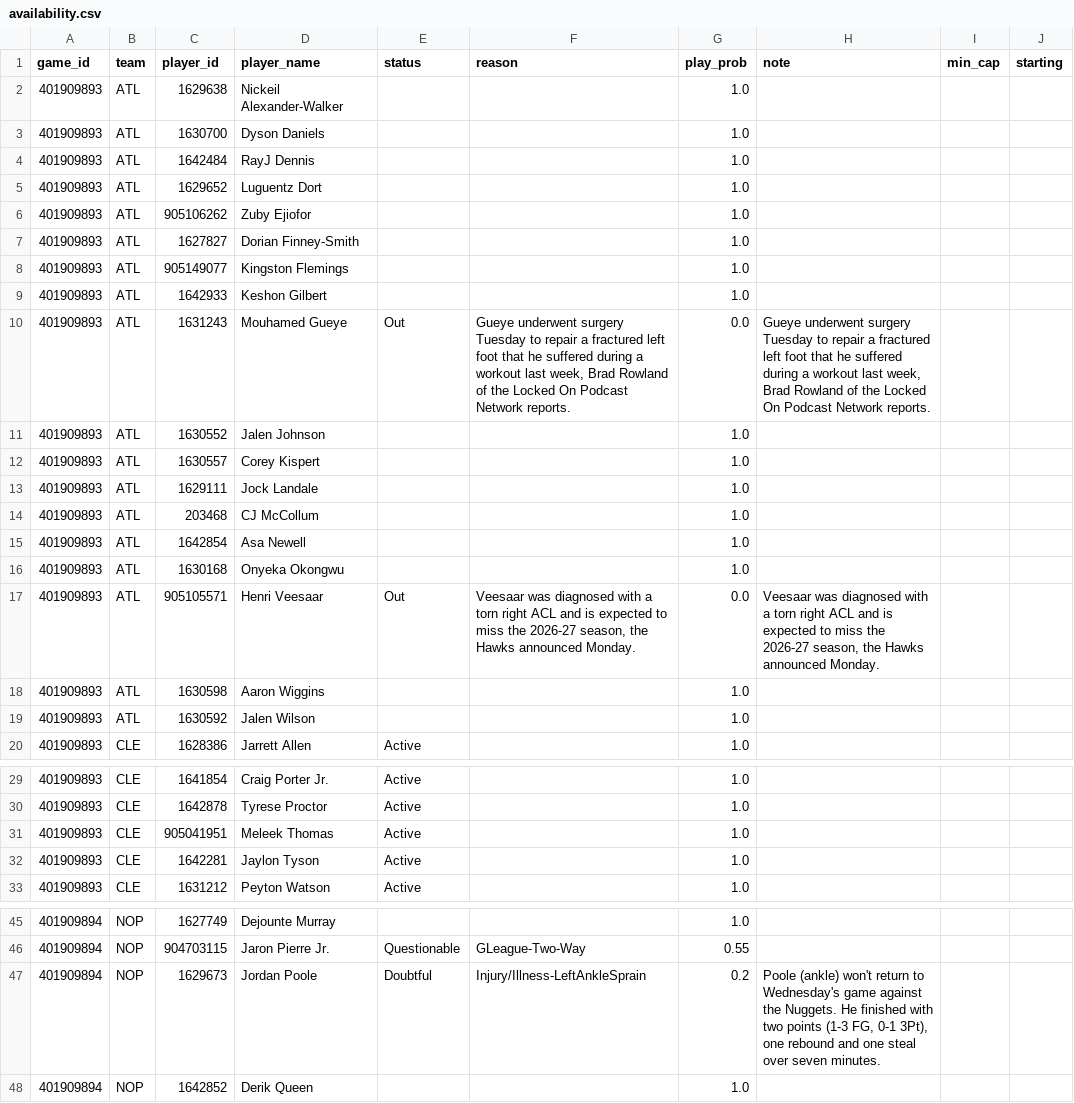
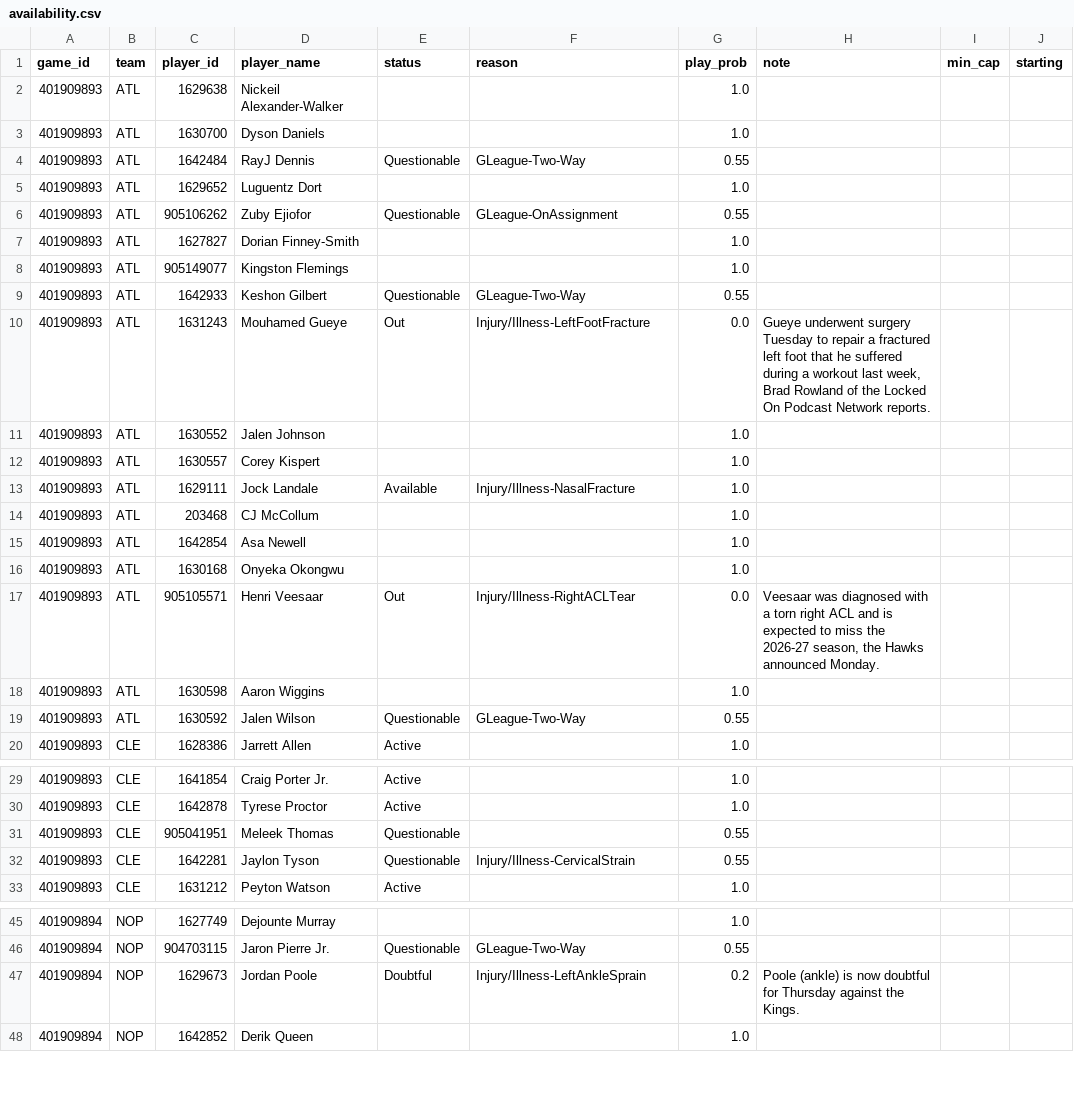
Before and after one commit to shreyaslamba2004-svg/NBA, a CSV file: output/2026-10-29/availability.csv, drawn as a sheet; only a part is shown, gaps mark what is left out; the diff covers the shown part only.

```diff
--- a/output/2026-10-29/availability.csv
+++ b/output/2026-10-29/availability.csv
@@ -3,12 +3,12 @@ game_id,team,player_id,player_name,status,reason,play_prob,note,min_cap,starting
 401909893,ATL,1630700,Dyson Daniels,,,1.0,,,
-401909893,ATL,1642484,RayJ Dennis,,,1.0,,,
+401909893,ATL,1642484,RayJ Dennis,Questionable,GLeague-Two-Way,0.55,,,
 401909893,ATL,1629652,Luguentz Dort,,,1.0,,,
-401909893,ATL,905106262,Zuby Ejiofor,,,1.0,,,
+401909893,ATL,905106262,Zuby Ejiofor,Questionable,GLeague-OnAssignment,0.55,,,
 401909893,ATL,1627827,Dorian Finney-Smith,,,1.0,,,
 401909893,ATL,905149077,Kingston Flemings,,,1.0,,,
-401909893,ATL,1642933,Keshon Gilbert,,,1.0,,,
-401909893,ATL,1631243,Mouhamed Gueye,Out,"Gueye underwent surgery Tuesday to repair a fractured left foot that he suffered during a workout last week, Brad Rowland of the Locked On Podcast Network reports.",0.0,"Gueye underwent surgery Tuesday to repair a fractured left foot that he suffered during a workout last week, Brad Rowland of the Locked On Podcast Network reports.",,
+401909893,ATL,1642933,Keshon Gilbert,Questionable,GLeague-Two-Way,0.55,,,
+401909893,ATL,1631243,Mouhamed Gueye,Out,Injury/Illness-LeftFootFracture,0.0,"Gueye underwent surgery Tuesday to repair a fractured left foot that he suffered during a workout last week, Brad Rowland of the Locked On Podcast Network reports.",,
 401909893,ATL,1630552,Jalen Johnson,,,1.0,,,
 401909893,ATL,1630557,Corey Kispert,,,1.0,,,
-401909893,ATL,1629111,Jock Landale,,,1.0,,,
+401909893,ATL,1629111,Jock Landale,Available,Injury/Illness-NasalFracture,1.0,,,
 401909893,ATL,203468,CJ McCollum,,,1.0,,,
@@ -16,5 +16,5 @@ game_id,team,player_id,player_name,status,reason,play_prob,note,min_cap,starting
 401909893,ATL,1630168,Onyeka Okongwu,,,1.0,,,
-401909893,ATL,905105571,Henri Veesaar,Out,"Veesaar was diagnosed with a torn right ACL and is expected to miss the 2026-27 season, the Hawks announced Monday.",0.0,"Veesaar was diagnosed with a torn right ACL and is expected to miss the 2026-27 season, the Hawks announced Monday.",,
+401909893,ATL,905105571,Henri Veesaar,Out,Injury/Illness-RightACLTear,0.0,"Veesaar was diagnosed with a torn right ACL and is expected to miss the 2026-27 season, the Hawks announced Monday.",,
 401909893,ATL,1630598,Aaron Wiggins,,,1.0,,,
-401909893,ATL,1630592,Jalen Wilson,,,1.0,,,
+401909893,ATL,1630592,Jalen Wilson,Questionable,GLeague-Two-Way,0.55,,,
 401909893,CLE,1628386,Jarrett Allen,Active,,1.0,,,
@@ -30,4 +30,4 @@ game_id,team,player_id,player_name,status,reason,play_prob,note,min_cap,starting
 401909893,CLE,1642878,Tyrese Proctor,Active,,1.0,,,
-401909893,CLE,905041951,Meleek Thomas,Active,,1.0,,,
-401909893,CLE,1642281,Jaylon Tyson,Active,,1.0,,,
+401909893,CLE,905041951,Meleek Thomas,Questionable,,0.55,,,
+401909893,CLE,1642281,Jaylon Tyson,Questionable,Injury/Illness-CervicalStrain,0.55,,,
 401909893,CLE,1631212,Peyton Watson,Active,,1.0,,,
@@ -46,3 +46,3 @@ game_id,team,player_id,player_name,status,reason,play_prob,note,min_cap,starting
 401909894,NOP,904703115,Jaron Pierre Jr.,Questionable,GLeague-Two-Way,0.55,,,
-401909894,NOP,1629673,Jordan Poole,Doubtful,Injury/Illness-LeftAnkleSprain,0.2,"Poole (ankle) won't return to Wednesday's game against the Nuggets. He finished with two points (1-3 FG, 0-1 3Pt), one rebound and one steal over seven minutes.",,
+401909894,NOP,1629673,Jordan Poole,Doubtful,Injury/Illness-LeftAnkleSprain,0.2,Poole (ankle) is now doubtful for Thursday against the Kings.,,
 401909894,NOP,1642852,Derik Queen,,,1.0,,,
```
Also changed, not shown: 1 edited cell elsewhere in this file, logs/projections/2026-10-29_games.csv, output/2026-10-29/edges.csv, 10 other files.
